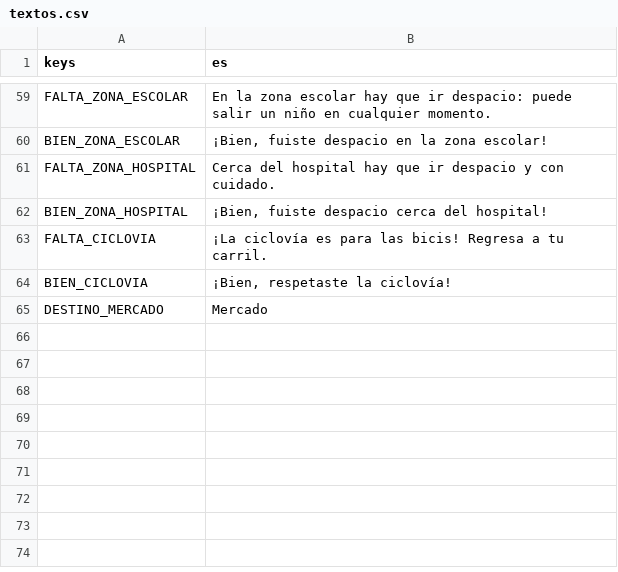
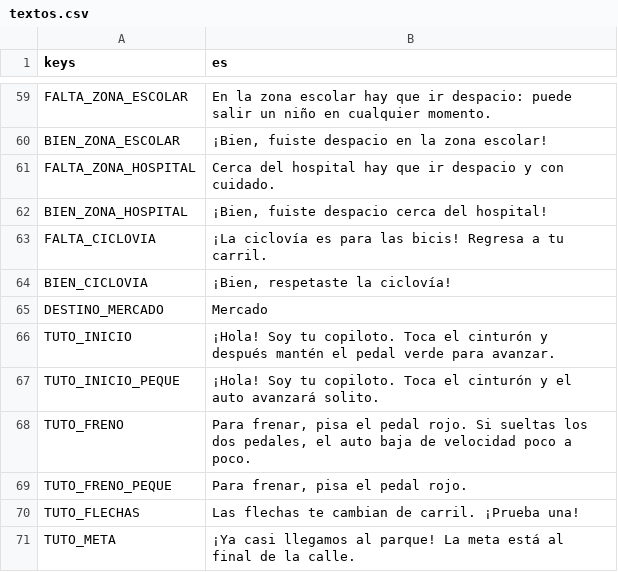
Before and after one commit to upsaac-obs/reto_tec_juego, a CSV file: i18n/textos.csv, drawn as a sheet; only a part is shown, gaps mark what is left out; the diff names each change by its address in the sheet, - before the commit and + after, or states it on an @@ line.

```diff
--- a/i18n/textos.csv
+++ b/i18n/textos.csv
+row 66: TUTO_INICIO | ¡Hola! Soy tu copiloto. Toca el cinturón y después mantén el pedal verde para avanzar.
+row 67: TUTO_INICIO_PEQUE | ¡Hola! Soy tu copiloto. Toca el cinturón y el auto avanzará solito.
+row 68: TUTO_FRENO | Para frenar, pisa el pedal rojo. Si sueltas los dos pedales, el auto baja de velocidad poco a poco.
+row 69: TUTO_FRENO_PEQUE | Para frenar, pisa el pedal rojo.
+row 70: TUTO_FLECHAS | Las flechas te cambian de carril. ¡Prueba una!
+row 71: TUTO_META | ¡Ya casi llegamos al parque! La meta está al final de la calle.
```
Also changed, not shown: 12 other files.
